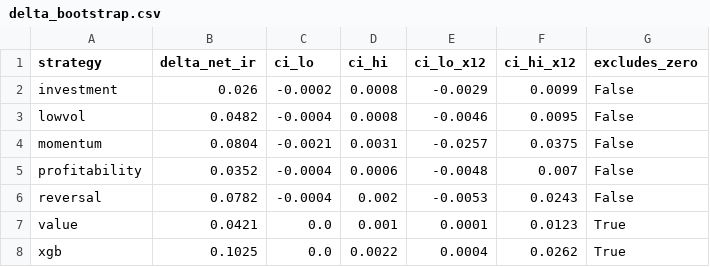
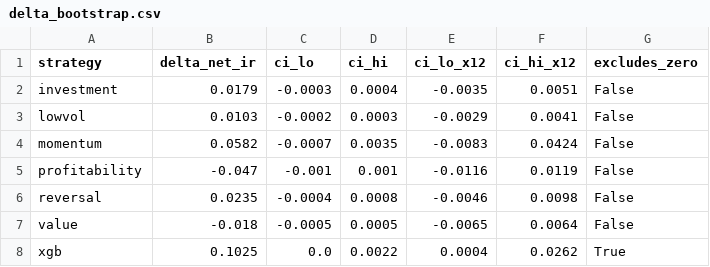
Before and after one commit to giladgang/momentum_regime, a CSV file: paper/results/banding_study/delta_bootstrap.csv, drawn as a sheet.

```diff
--- a/paper/results/banding_study/delta_bootstrap.csv
+++ b/paper/results/banding_study/delta_bootstrap.csv
@@ -1,8 +1,8 @@
 strategy,delta_net_ir,ci_lo,ci_hi,ci_lo_x12,ci_hi_x12,excludes_zero
-investment,0.026,-0.0002,0.0008,-0.0029,0.0099,False
-lowvol,0.0482,-0.0004,0.0008,-0.0046,0.0095,False
-momentum,0.0804,-0.0021,0.0031,-0.0257,0.0375,False
-profitability,0.0352,-0.0004,0.0006,-0.0048,0.007,False
-reversal,0.0782,-0.0004,0.002,-0.0053,0.0243,False
-value,0.0421,0.0,0.001,0.0001,0.0123,True
+investment,0.0179,-0.0003,0.0004,-0.0035,0.0051,False
+lowvol,0.0103,-0.0002,0.0003,-0.0029,0.0041,False
+momentum,0.0582,-0.0007,0.0035,-0.0083,0.0424,False
+profitability,-0.047,-0.001,0.001,-0.0116,0.0119,False
+reversal,0.0235,-0.0004,0.0008,-0.0046,0.0098,False
+value,-0.018,-0.0005,0.0005,-0.0065,0.0064,False
 xgb,0.1025,0.0,0.0022,0.0004,0.0262,True
```
Also changed, not shown: paper/results/banding_study/best_cells.csv, paper/results/banding_study/frontier.csv, 2 other files.
